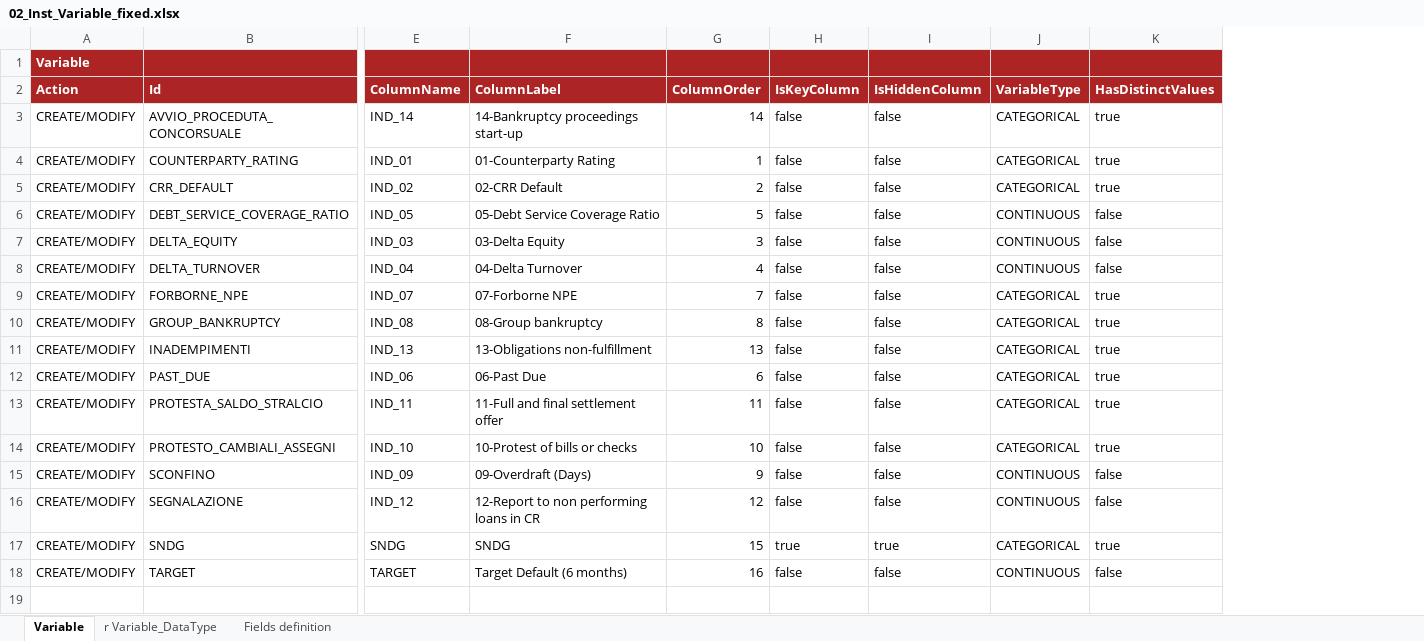
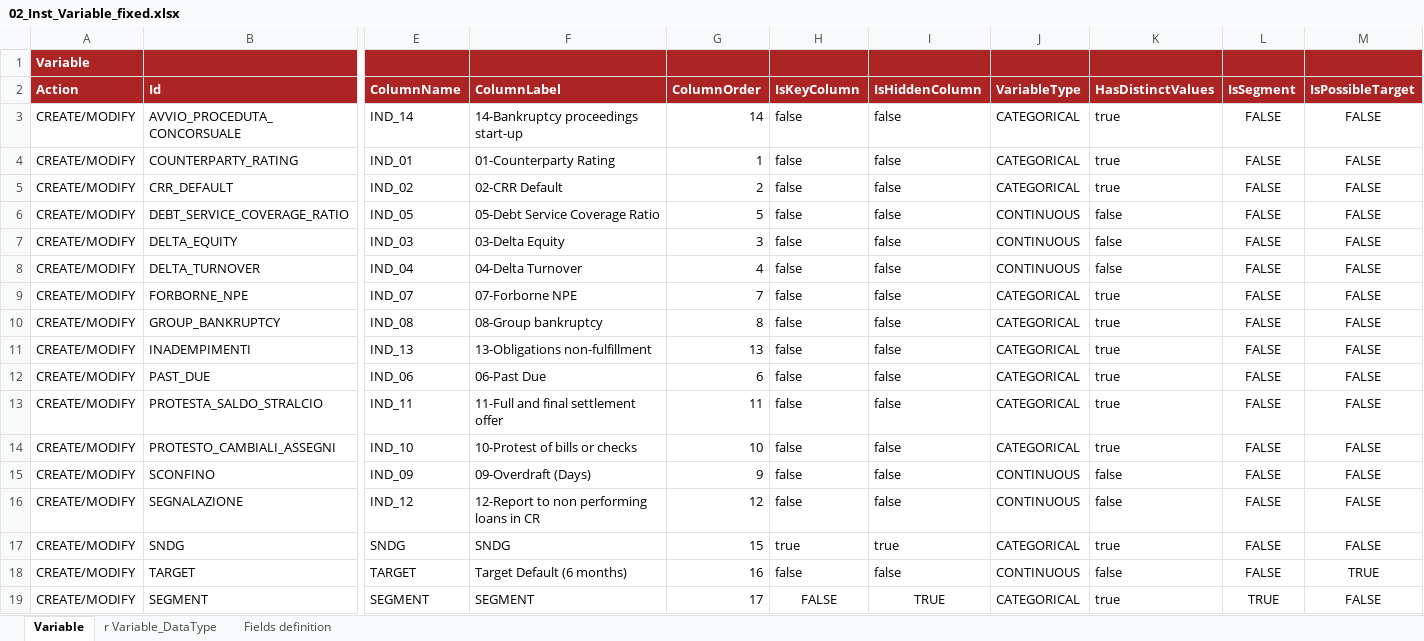
Before and after one commit to cybertop35/intelliJConf, an Excel workbook: earlywarning-pom/earlywarning-config/src/baf-instances/02_Inst_Variable_fixed.xlsx, sheet Variable, drawn as a sheet; only a part is shown, gaps mark what is left out; values as stored, in another font and other column widths than the file's, no borders; charts and pictures not drawn; rows hold the shown columns only; the diff names each change by its address in the sheet, - before the commit and + after, or states it on an @@ line.

```diff
--- a/earlywarning-pom/earlywarning-config/src/baf-instances/02_Inst_Variable_fixed.xlsx (sheet Variable)
+++ b/earlywarning-pom/earlywarning-config/src/baf-instances/02_Inst_Variable_fixed.xlsx (sheet Variable)
+column L (IsSegment), rows 3-18: all FALSE
+column M (IsPossibleTarget), rows 3-18: FALSE | FALSE | FALSE | FALSE | FALSE | FALSE | FALSE | FALSE | FALSE | FALSE | FALSE | FALSE | FALSE | FALSE | FALSE | TRUE
+row 19: CREATE/MODIFY | SEGMENT | SEGMENT | SEGMENT | 17 | FALSE | TRUE | CATEGORICAL | true | TRUE | FALSE
```
Also changed, not shown: sheet r Variable_DataType, charts or pictures, earlywarning-pom/earlywarning-config/src/baf-instances/03_Inst_Analysis_Unit.xlsx, earlywarning-pom/earlywarning-config/src/baf-instances/06_Inst_Workspace.xlsx, 9 other files.
